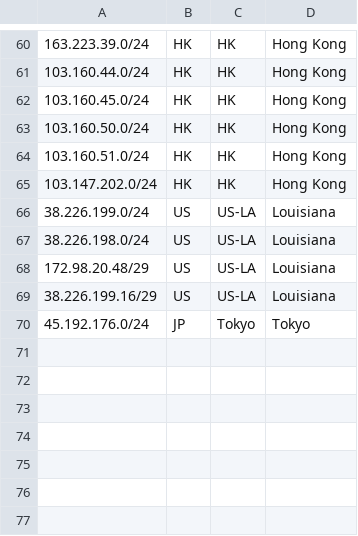
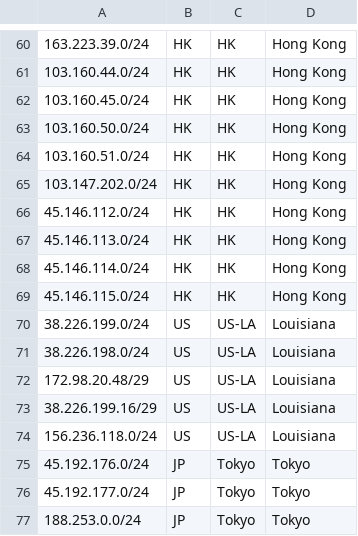
Before and after one commit to opennw-rui/ip_address, a CSV file: geofeed.csv, drawn as a sheet; only a part is shown, gaps mark what is left out.

Commit message:
update

```diff
--- a/geofeed.csv
+++ b/geofeed.csv
@@ -65,2 +65,6 @@
 103.147.202.0/24,HK,HK,Hong Kong,
+45.146.112.0/24,HK,HK,Hong Kong,
+45.146.113.0/24,HK,HK,Hong Kong,
+45.146.114.0/24,HK,HK,Hong Kong,
+45.146.115.0/24,HK,HK,Hong Kong,
 38.226.199.0/24,US,US-LA,Louisiana,
@@ -69,2 +73,5 @@
 38.226.199.16/29,US,US-LA,Louisiana,
+156.236.118.0/24,US,US-LA,Louisiana,
 45.192.176.0/24,JP,Tokyo,Tokyo,
+45.192.177.0/24,JP,Tokyo,Tokyo,
+188.253.0.0/24,JP,Tokyo,Tokyo,
```
